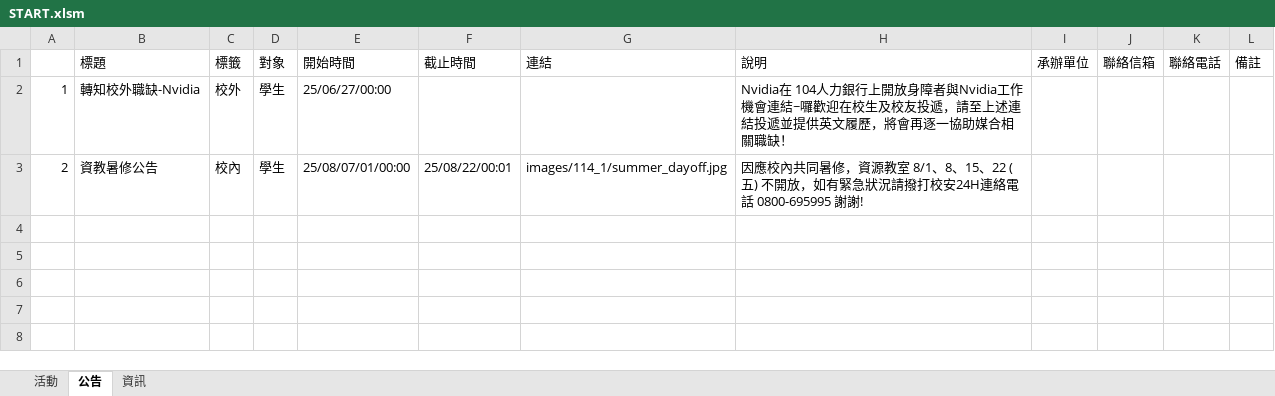
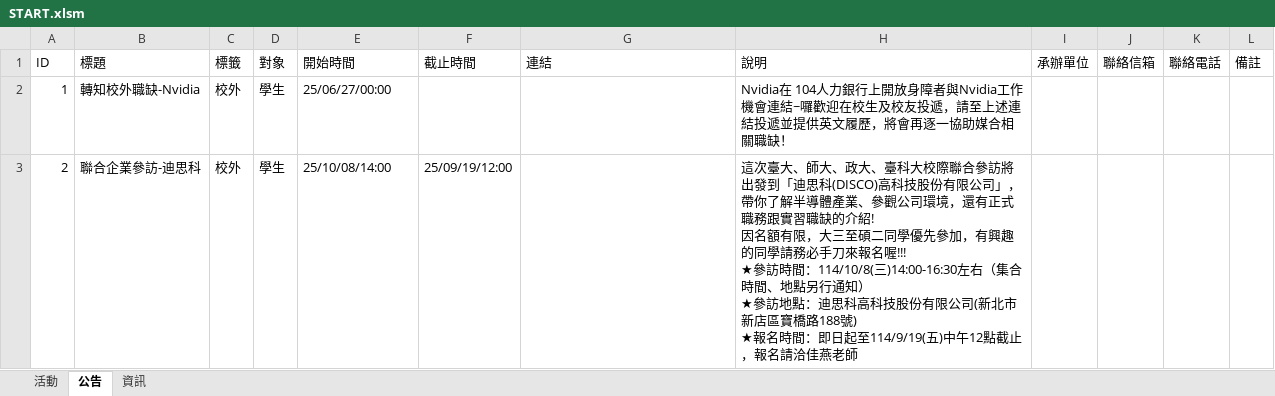
Before and after one commit to NTUSTresourceroom/LINE_web, an Excel workbook: START.xlsm, sheet 公告, drawn as a sheet; values as stored, in another font and other column widths than the file's, no borders; charts and pictures not drawn; removed rows and columns are numbered as before the commit, all else as after; ↵ is a line break in a cell; the diff names each change by its address in the sheet, - before the commit and + after, or states it on an @@ line.

```diff
--- a/START.xlsm (sheet 公告)
+++ b/START.xlsm (sheet 公告)
-A1: (empty)
+A1: ID
-row 3: 2 | 資教暑修公告 | 校內 | 學生 | 25/08/07/01/00:00 | 25/08/22/00:01 | images/114_1/summer_dayoff.jpg | 因應校內共同暑修，資源教室 8/1、8、15、22 (五) 不開放，如有緊急狀況請撥打校安24H連絡電話 0800-695995 謝謝!
+row 3: 2 | 聯合企業參訪-迪思科 | 校外 | 學生 | 25/10/08/14:00 | 25/09/19/12:00 |  | 這次臺大、師大、政大、臺科大校際聯合參訪將出發到「迪思科(DISCO)高科技股份有限公司」，帶你了解半導體產業、參觀公司環境，還有正式職務跟實習職缺的介紹! ↵ 因名額有限，大三至碩二同學優先參加，有興趣的同學請務必手刀來報名喔!!! ↵ ★參訪時間：114/10/8(三)14:00-16:30左右（集合時間、地點另行通知） ↵ ★參訪地點：迪思科高科技股份有限公司(新北市新店區寶橋路188號) ↵ ★報名時間：即日起至114/9/19(五)中午12點截止，報名請洽佳燕老師
```
Also changed, not shown: 1 other file.
